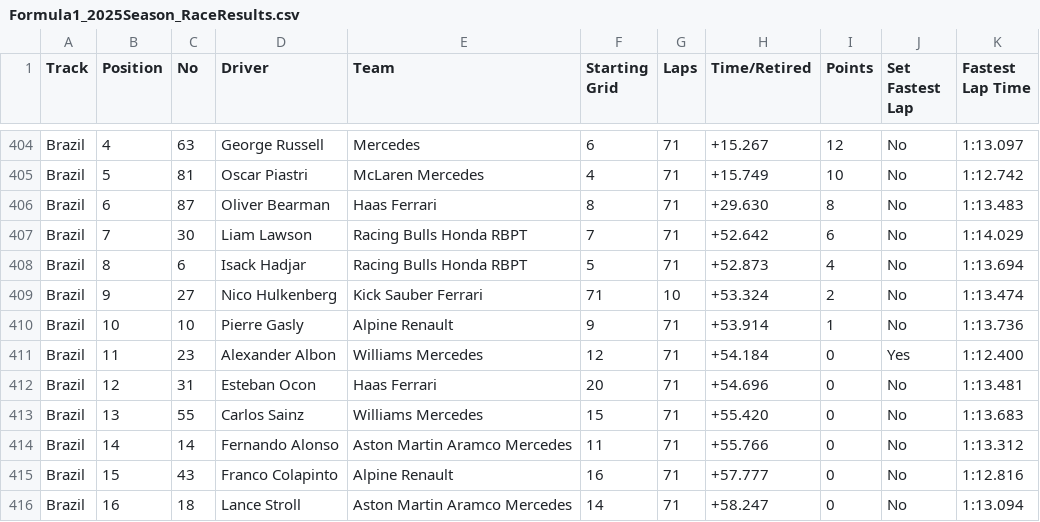
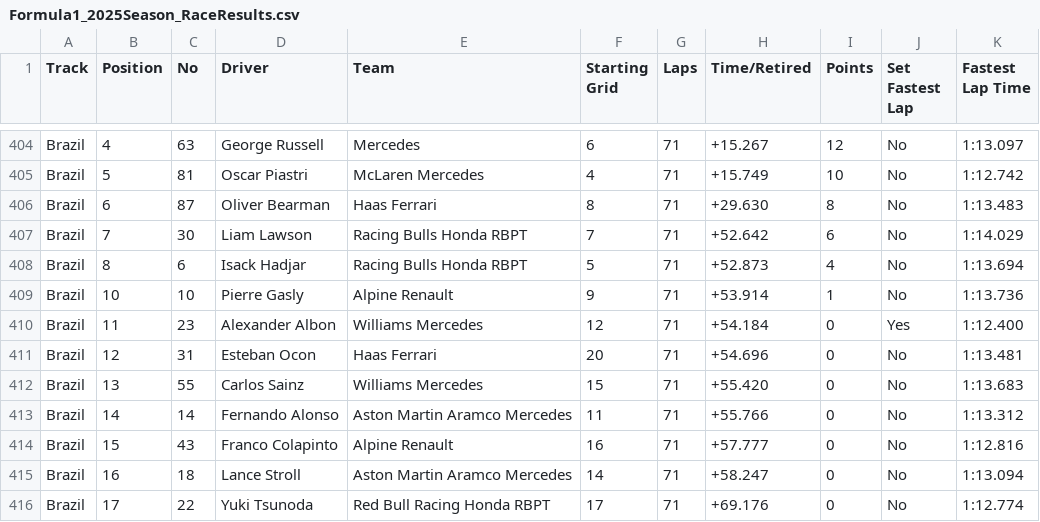
Before and after one commit to AlejandroSpot2/AlejandroSpot2.github.io, a CSV file: A4/Formula1_2025Season_RaceResults.csv, drawn as a sheet; only a part is shown, gaps mark what is left out; the shorter side is filled out with more unchanged rows; the diff names each change by its address in the sheet, - before the commit and + after, or states it on an @@ line.

Commit message:
Update Formula1_2025Season_RaceResults.csv to remove Nico Hulkenberg's entry and enhance Scatter plot in D3.html by adding a legend for scoring points.

```diff
--- a/A4/Formula1_2025Season_RaceResults.csv
+++ b/A4/Formula1_2025Season_RaceResults.csv
-row 409: Brazil | 9 | 27 | Nico Hulkenberg | Kick Sauber Ferrari | 71 | 10 | +53.324 | 2 | No | 1:13.474
```
Also changed, not shown: 1 other file.
